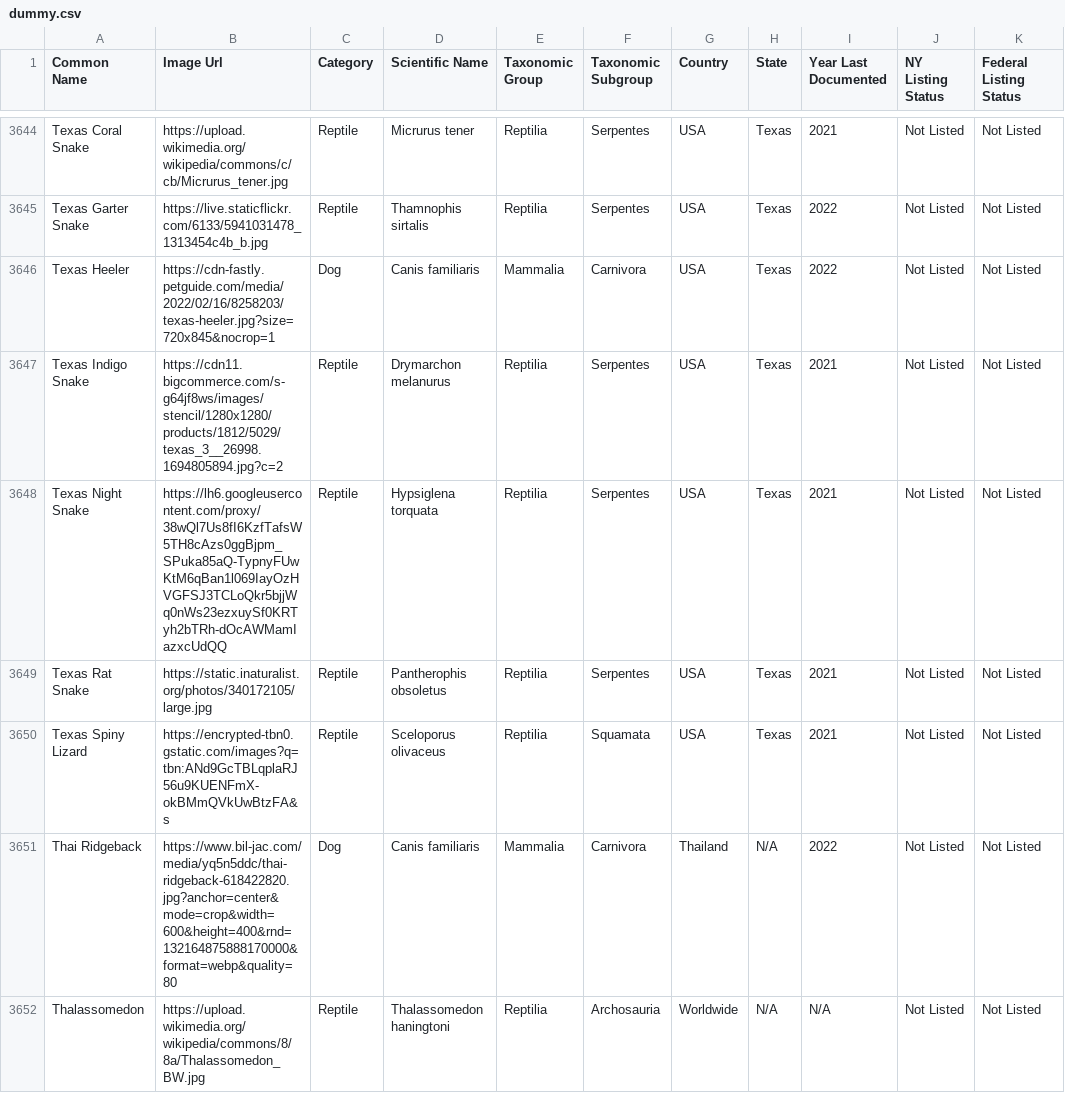
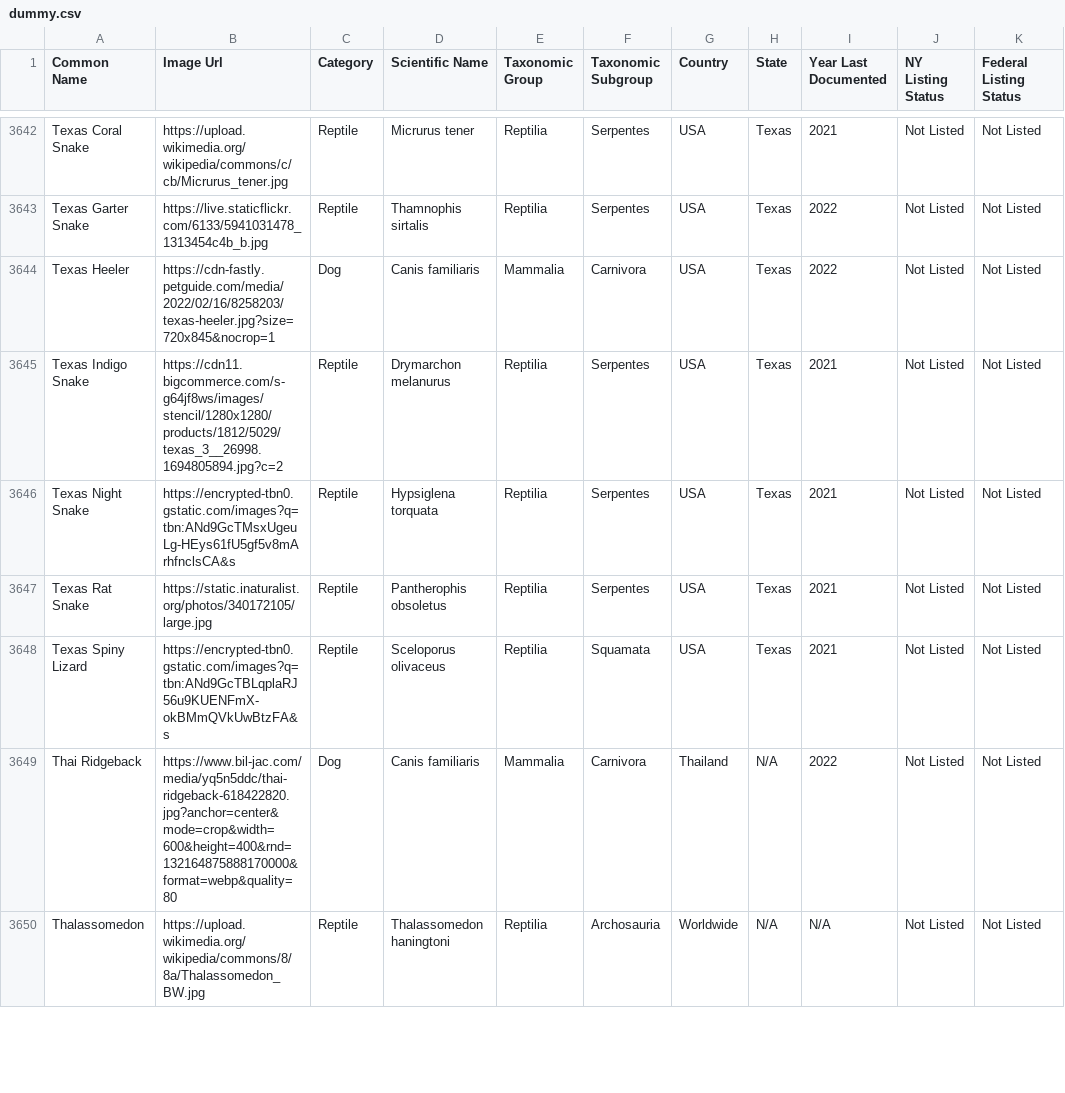
Before and after one commit to shinydidde/wildlife, a CSV file: be/data/dummy.csv, drawn as a sheet; only a part is shown, gaps mark what is left out; addresses are those after the commit; the diff covers the shown part only; the diff names each change by its address in the sheet, - before the commit and + after, or states it on an @@ line.

```diff
--- a/be/data/dummy.csv
+++ b/be/data/dummy.csv
-B3646 (Image Url): https://lh6.googleusercontent.com/proxy/38wQl7Us8fI6KzfTafsW5TH8cAzs0ggBjpm_SPuka85aQ-TypnyFUwKtM6qBan1l069IayOzHVGFSJ3TCLoQkr5bjjWq0nWs23ezxuySf0KRTyh2bTRh-dOcAWMamIazxcUdQQ
+B3646 (Image Url): https://encrypted-tbn0.gstatic.com/images?q=tbn:ANd9GcTMsxUgeuLg-HEys61fU5gf5v8mArhfnclsCA&s
```
Also changed, not shown: 2 removed rows and 54 edited cells elsewhere in this file, 12 other files.
